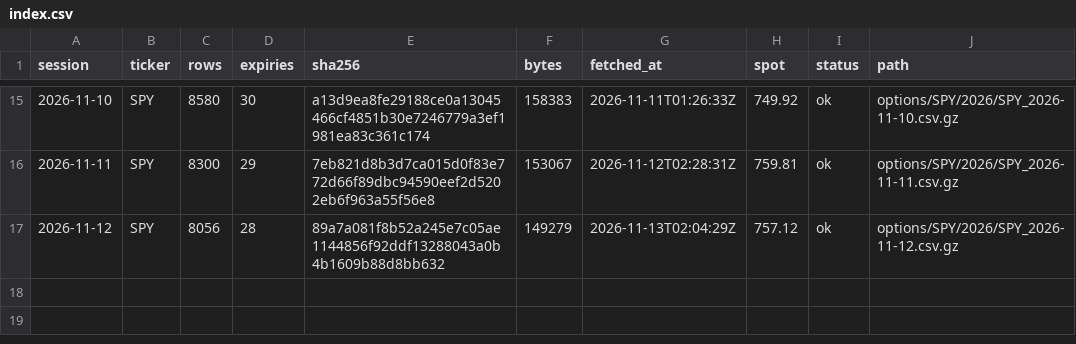
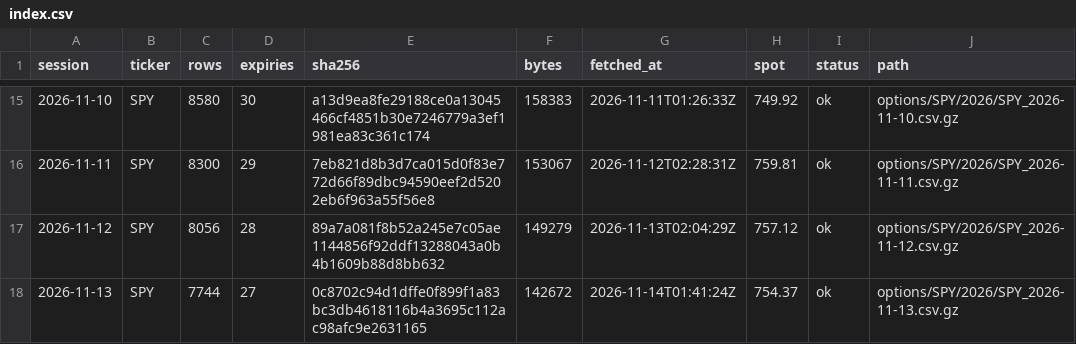
Before and after one commit to ZealousEar/derivx-fic-analytics, a CSV file: options/index.csv, drawn as a sheet; only a part is shown, gaps mark what is left out.

```diff
--- a/options/index.csv
+++ b/options/index.csv
@@ -17 +17,2 @@ session,ticker,rows,expiries,sha256,bytes,fetched_at,spot,status,path
 2026-11-12,SPY,8056,28,89a7a081f8b52a245e7c05ae1144856f92ddf13288043a0b4b1609b88d8bb632,149279,2026-11-13T02:04:29Z,757.12,ok,options/SPY/2026/SPY_2026-11-12.csv.gz
+2026-11-13,SPY,7744,27,0c8702c94d1dffe0f899f1a83bc3db4618116b4a3695c112ac98afc9e2631165,142672,2026-11-14T01:41:24Z,754.37,ok,options/SPY/2026/SPY_2026-11-13.csv.gz
```
Also changed, not shown: 2 other files.
